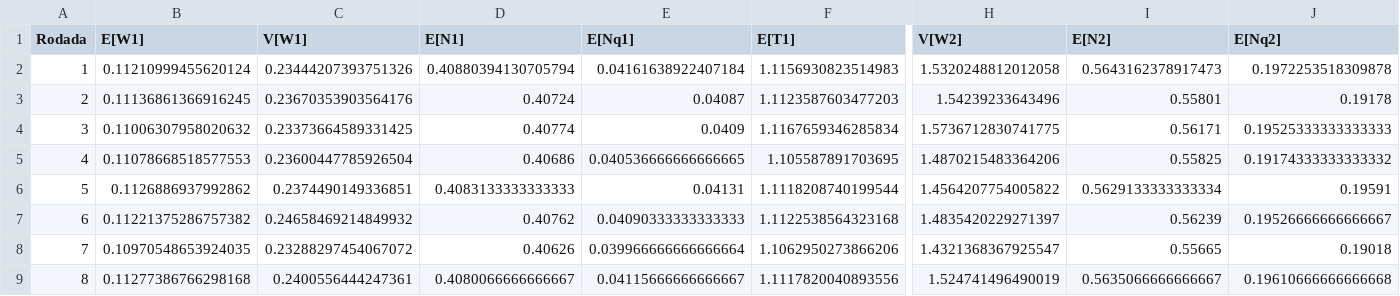
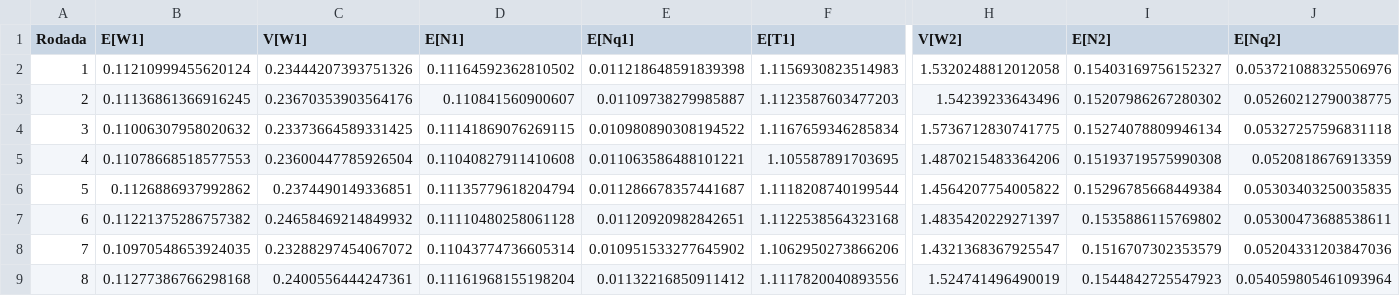
Before and after one commit to RafaelxFernandes/Avaliacao-Desempenho-22.2, a CSV file: resultados/Semente=91-Rho=0.2.csv, drawn as a sheet; only a part is shown, gaps mark what is left out; the diff covers the shown part only; the diff names each change by its address in the sheet, - before the commit and + after, or states it on an @@ line.

```diff
--- a/resultados/Semente=91-Rho=0.2.csv
+++ b/resultados/Semente=91-Rho=0.2.csv
-D2 (E[N1]): 0.40880394130705794
+D2 (E[N1]): 0.11164592362810502
-E2 (E[Nq1]): 0.04161638922407184
+E2 (E[Nq1]): 0.011218648591839398
-I2 (E[N2]): 0.5643162378917473
+I2 (E[N2]): 0.15403169756152327
-J2 (E[Nq2]): 0.1972253518309878
+J2 (E[Nq2]): 0.053721088325506976
-D3 (E[N1]): 0.40724
+D3 (E[N1]): 0.110841560900607
-E3 (E[Nq1]): 0.04087
+E3 (E[Nq1]): 0.01109738279985887
-I3 (E[N2]): 0.55801
+I3 (E[N2]): 0.15207986267280302
-J3 (E[Nq2]): 0.19178
+J3 (E[Nq2]): 0.05260212790038775
-D4 (E[N1]): 0.40774
+D4 (E[N1]): 0.11141869076269115
-E4 (E[Nq1]): 0.0409
+E4 (E[Nq1]): 0.010980890308194522
-I4 (E[N2]): 0.56171
+I4 (E[N2]): 0.15274078809946134
-J4 (E[Nq2]): 0.19525333333333333
+J4 (E[Nq2]): 0.05327257596831118
-D5 (E[N1]): 0.40686
+D5 (E[N1]): 0.11040827911410608
-E5 (E[Nq1]): 0.040536666666666665
+E5 (E[Nq1]): 0.011063586488101221
-I5 (E[N2]): 0.55825
+I5 (E[N2]): 0.15193719575990308
-J5 (E[Nq2]): 0.19174333333333332
+J5 (E[Nq2]): 0.0520818676913359
-D6 (E[N1]): 0.4083133333333333
+D6 (E[N1]): 0.11135779618204794
-E6 (E[Nq1]): 0.04131
+E6 (E[Nq1]): 0.011286678357441687
-I6 (E[N2]): 0.5629133333333334
+I6 (E[N2]): 0.15296785668449384
-J6 (E[Nq2]): 0.19591
+J6 (E[Nq2]): 0.05303403250035835
-D7 (E[N1]): 0.40762
+D7 (E[N1]): 0.11110480258061128
-E7 (E[Nq1]): 0.04090333333333333
+E7 (E[Nq1]): 0.01120920982842651
-I7 (E[N2]): 0.56239
+I7 (E[N2]): 0.1535886115769802
-J7 (E[Nq2]): 0.19526666666666667
+J7 (E[Nq2]): 0.05300473688538611
-D8 (E[N1]): 0.40626
+D8 (E[N1]): 0.11043774736605314
-E8 (E[Nq1]): 0.039966666666666664
+E8 (E[Nq1]): 0.010951533277645902
-I8 (E[N2]): 0.55665
+I8 (E[N2]): 0.1516707302353579
-J8 (E[Nq2]): 0.19018
+J8 (E[Nq2]): 0.05204331203847036
-D9 (E[N1]): 0.4080066666666667
+D9 (E[N1]): 0.11161968155198204
-E9 (E[Nq1]): 0.04115666666666667
+E9 (E[Nq1]): 0.01132216850911412
-I9 (E[N2]): 0.5635066666666667
+I9 (E[N2]): 0.1544842725547923
-J9 (E[Nq2]): 0.19610666666666668
+J9 (E[Nq2]): 0.054059805461093964
```
Also changed, not shown: 1 added row and 68 edited cells elsewhere in this file, resultados/Semente=13-Rho=0.2.csv, resultados/Semente=13-Rho=0.4.csv, 13 other files.
